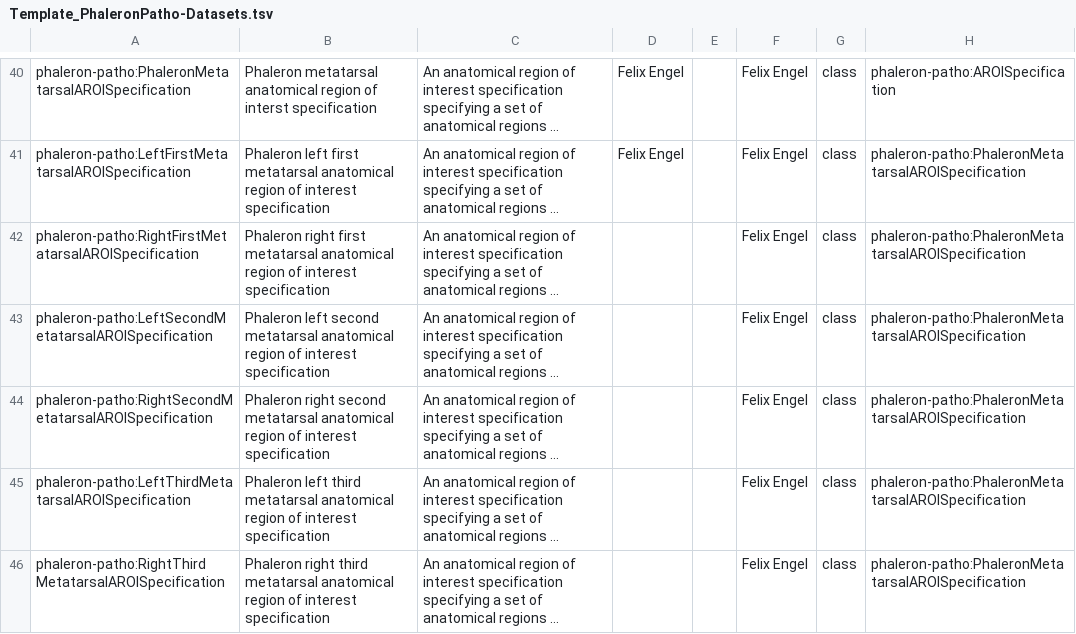
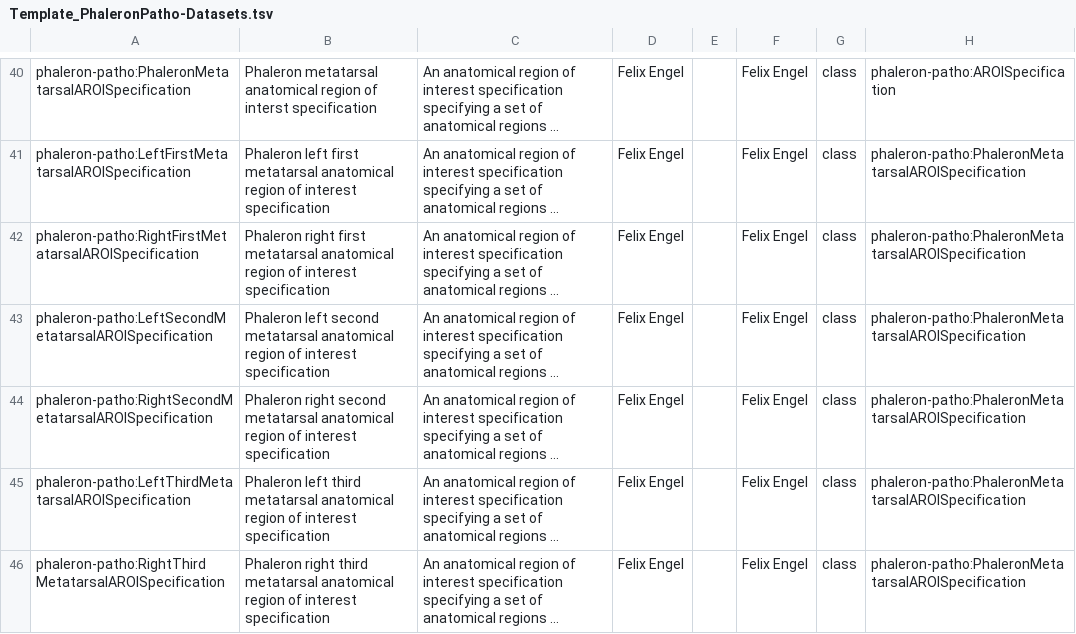
Before and after one commit to RDFBones/Phaleron-Pathologies, a TSV file: Template_PhaleronPatho-Datasets.tsv, drawn as a sheet; only a part is shown, gaps mark what is left out; long unchanged cells end in …; the diff covers the shown part only; the diff names each change by its address in the sheet, - before the commit and + after, or states it on an @@ line.

```diff
--- a/Template_PhaleronPatho-Datasets.tsv
+++ b/Template_PhaleronPatho-Datasets.tsv
-D42:D46: (empty)
+D42:D46: Felix Engel
```
Also changed, not shown: 11 added rows and 4 edited cells elsewhere in this file.
